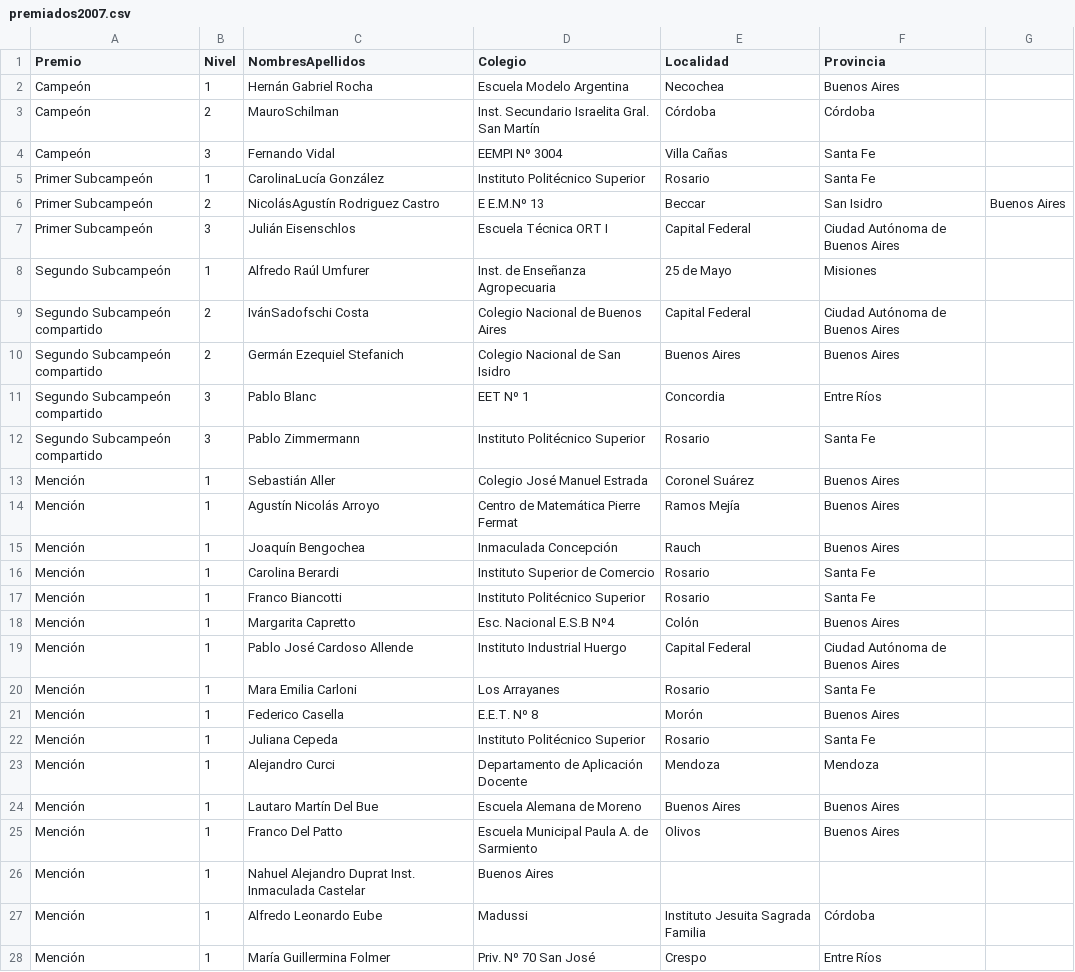
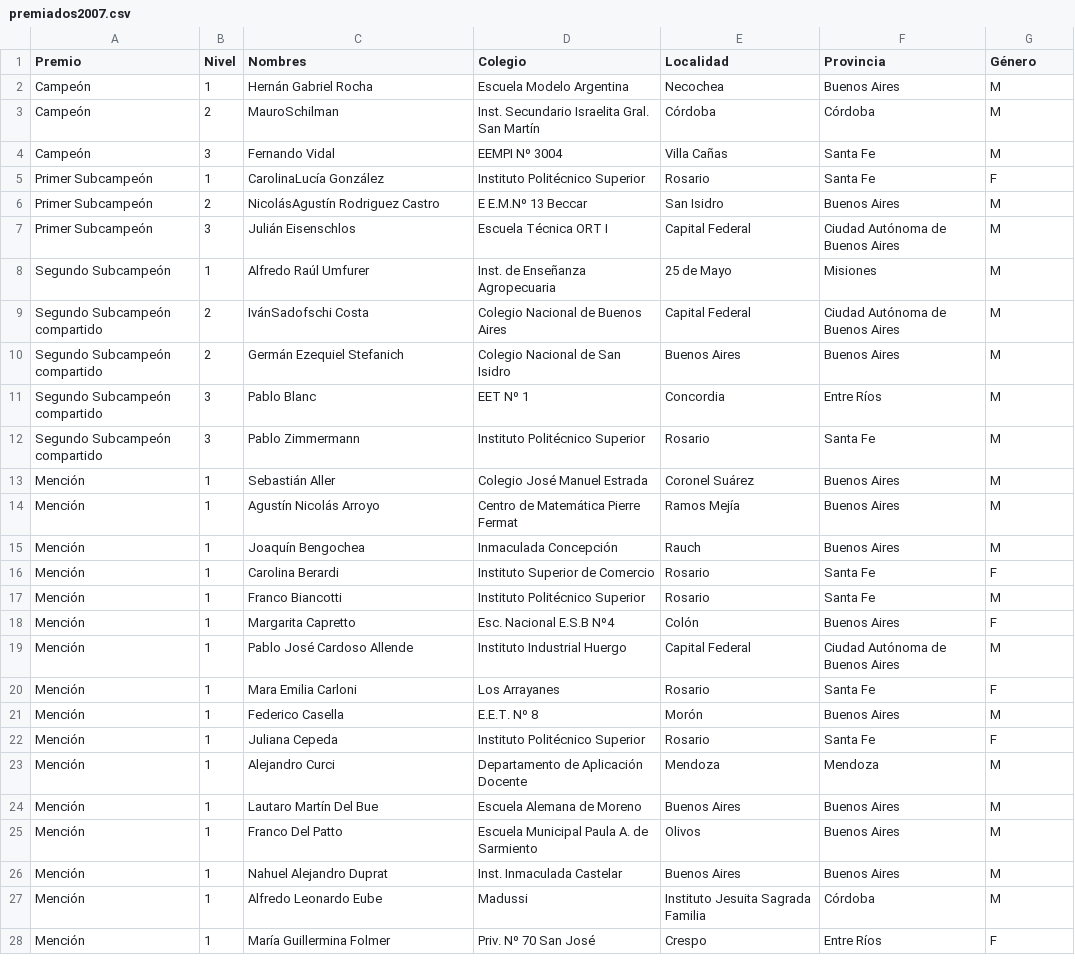
Before and after one commit to pablocelayes/nacionalesoma, a CSV file: data/premiados/csvs/premiados2007.csv, drawn as a sheet; only a part is shown; the diff covers the shown part only.

```diff
--- a/data/premiados/csvs/premiados2007.csv
+++ b/data/premiados/csvs/premiados2007.csv
@@ -1,28 +1,28 @@
-Premio,Nivel,NombresApellidos,Colegio,Localidad,Provincia
-Campeón,1, Hernán Gabriel Rocha,Escuela Modelo Argentina,Necochea,Buenos Aires
-Campeón,2,MauroSchilman,Inst. Secundario Israelita Gral. San Martín,Córdoba,Córdoba
-Campeón,3, Fernando Vidal,EEMPI Nº 3004,Villa Cañas,Santa Fe
-Primer Subcampeón,1, CarolinaLucía González,Instituto Politécnico Superior,Rosario,Santa Fe
-Primer Subcampeón,2,NicolásAgustín Rodriguez Castro,E E.M.Nº 13,Beccar,San Isidro,Buenos Aires
-Primer Subcampeón,3, Julián Eisenschlos,Escuela Técnica ORT I,Capital Federal,Ciudad Autónoma de Buenos Aires
-Segundo Subcampeón,1, Alfredo Raúl Umfurer,Inst. de Enseñanza Agropecuaria,25 de Mayo,Misiones
-Segundo Subcampeón compartido,2,IvánSadofschi Costa,Colegio Nacional de Buenos Aires,Capital Federal,Ciudad Autónoma de Buenos Aires
-Segundo Subcampeón compartido,2,Germán Ezequiel Stefanich,Colegio Nacional de San Isidro,Buenos Aires,Buenos Aires
-Segundo Subcampeón compartido,3,Pablo Blanc,EET Nº 1,Concordia,Entre Ríos
-Segundo Subcampeón compartido,3,Pablo Zimmermann,Instituto Politécnico Superior,Rosario, Santa Fe
-Mención,1,Sebastián Aller,Colegio José Manuel Estrada,Coronel Suárez,Buenos Aires
-Mención,1,Agustín Nicolás Arroyo,Centro de Matemática Pierre Fermat,Ramos Mejía,Buenos Aires
-Mención,1,Joaquín Bengochea,Inmaculada Concepción,Rauch,Buenos Aires
-Mención,1,Carolina Berardi,Instituto Superior de Comercio,Rosario,Santa Fe
-Mención,1,Franco Biancotti,Instituto Politécnico Superior,Rosario,Santa Fe
-Mención,1,Margarita Capretto,Esc. Nacional E.S.B Nº4,Colón,Buenos Aires
-Mención,1,Pablo José Cardoso Allende,Instituto Industrial Huergo,Capital Federal,Ciudad Autónoma de Buenos Aires
-Mención,1,Mara Emilia Carloni,Los Arrayanes,Rosario,Santa Fe
-Mención,1,Federico Casella,E.E.T. Nº 8,Morón,Buenos Aires
-Mención,1,Juliana Cepeda,Instituto Politécnico Superior,Rosario,Santa Fe
-Mención,1,Alejandro Curci,Departamento de Aplicación Docente,Mendoza,Mendoza
-Mención,1,Lautaro Martín Del Bue,Escuela Alemana de Moreno,Buenos Aires,Buenos Aires
-Mención,1,Franco Del Patto,Escuela Municipal Paula A. de Sarmiento,Olivos,Buenos Aires
-Mención,1,Nahuel Alejandro Duprat Inst. Inmaculada Castelar,Buenos Aires
-Mención,1,Alfredo Leonardo Eube,Madussi,Instituto Jesuita Sagrada Familia,Córdoba
-Mención,1,María Guillermina Folmer, Priv. Nº 70 San José,Crespo,Entre Ríos
+Premio,Nivel,Nombres,Colegio,Localidad,Provincia,Género
+Campeón,1, Hernán Gabriel Rocha,Escuela Modelo Argentina,Necochea,Buenos Aires,M
+Campeón,2,MauroSchilman,Inst. Secundario Israelita Gral. San Martín,Córdoba,Córdoba,M
+Campeón,3, Fernando Vidal,EEMPI Nº 3004,Villa Cañas,Santa Fe,M
+Primer Subcampeón,1, CarolinaLucía González,Instituto Politécnico Superior,Rosario,Santa Fe,F
+Primer Subcampeón,2,NicolásAgustín Rodriguez Castro,E E.M.Nº 13 Beccar,San Isidro,Buenos Aires,M
+Primer Subcampeón,3, Julián Eisenschlos,Escuela Técnica ORT I,Capital Federal,Ciudad Autónoma de Buenos Aires,M
+Segundo Subcampeón,1, Alfredo Raúl Umfurer,Inst. de Enseñanza Agropecuaria,25 de Mayo,Misiones,M
+Segundo Subcampeón compartido,2,IvánSadofschi Costa,Colegio Nacional de Buenos Aires,Capital Federal,Ciudad Autónoma de Buenos Aires,M
+Segundo Subcampeón compartido,2,Germán Ezequiel Stefanich,Colegio Nacional de San Isidro,Buenos Aires,Buenos Aires,M
+Segundo Subcampeón compartido,3,Pablo Blanc,EET Nº 1,Concordia,Entre Ríos,M
+Segundo Subcampeón compartido,3,Pablo Zimmermann,Instituto Politécnico Superior,Rosario, Santa Fe,M
+Mención,1,Sebastián Aller,Colegio José Manuel Estrada,Coronel Suárez,Buenos Aires,M
+Mención,1,Agustín Nicolás Arroyo,Centro de Matemática Pierre Fermat,Ramos Mejía,Buenos Aires,M
+Mención,1,Joaquín Bengochea,Inmaculada Concepción,Rauch,Buenos Aires,M
+Mención,1,Carolina Berardi,Instituto Superior de Comercio,Rosario,Santa Fe,F
+Mención,1,Franco Biancotti,Instituto Politécnico Superior,Rosario,Santa Fe,M
+Mención,1,Margarita Capretto,Esc. Nacional E.S.B Nº4,Colón,Buenos Aires,F
+Mención,1,Pablo José Cardoso Allende,Instituto Industrial Huergo,Capital Federal,Ciudad Autónoma de Buenos Aires,M
+Mención,1,Mara Emilia Carloni,Los Arrayanes,Rosario,Santa Fe,F
+Mención,1,Federico Casella,E.E.T. Nº 8,Morón,Buenos Aires,M
+Mención,1,Juliana Cepeda,Instituto Politécnico Superior,Rosario,Santa Fe,F
+Mención,1,Alejandro Curci,Departamento de Aplicación Docente,Mendoza,Mendoza,M
+Mención,1,Lautaro Martín Del Bue,Escuela Alemana de Moreno,Buenos Aires,Buenos Aires,M
+Mención,1,Franco Del Patto,Escuela Municipal Paula A. de Sarmiento,Olivos,Buenos Aires,M
+Mención,1,Nahuel Alejandro Duprat, Inst. Inmaculada Castelar,Buenos Aires,Buenos Aires,M
+Mención,1,Alfredo Leonardo Eube,Madussi,Instituto Jesuita Sagrada Familia,Córdoba,M
+Mención,1,María Guillermina Folmer, Priv. Nº 70 San José,Crespo,Entre Ríos,F
```
Also changed, not shown: 60 edited cells elsewhere in this file, data/premiados/csvs/premiados2006.csv, data/premiados/csvs/premiados2008.csv, 47 other files.
